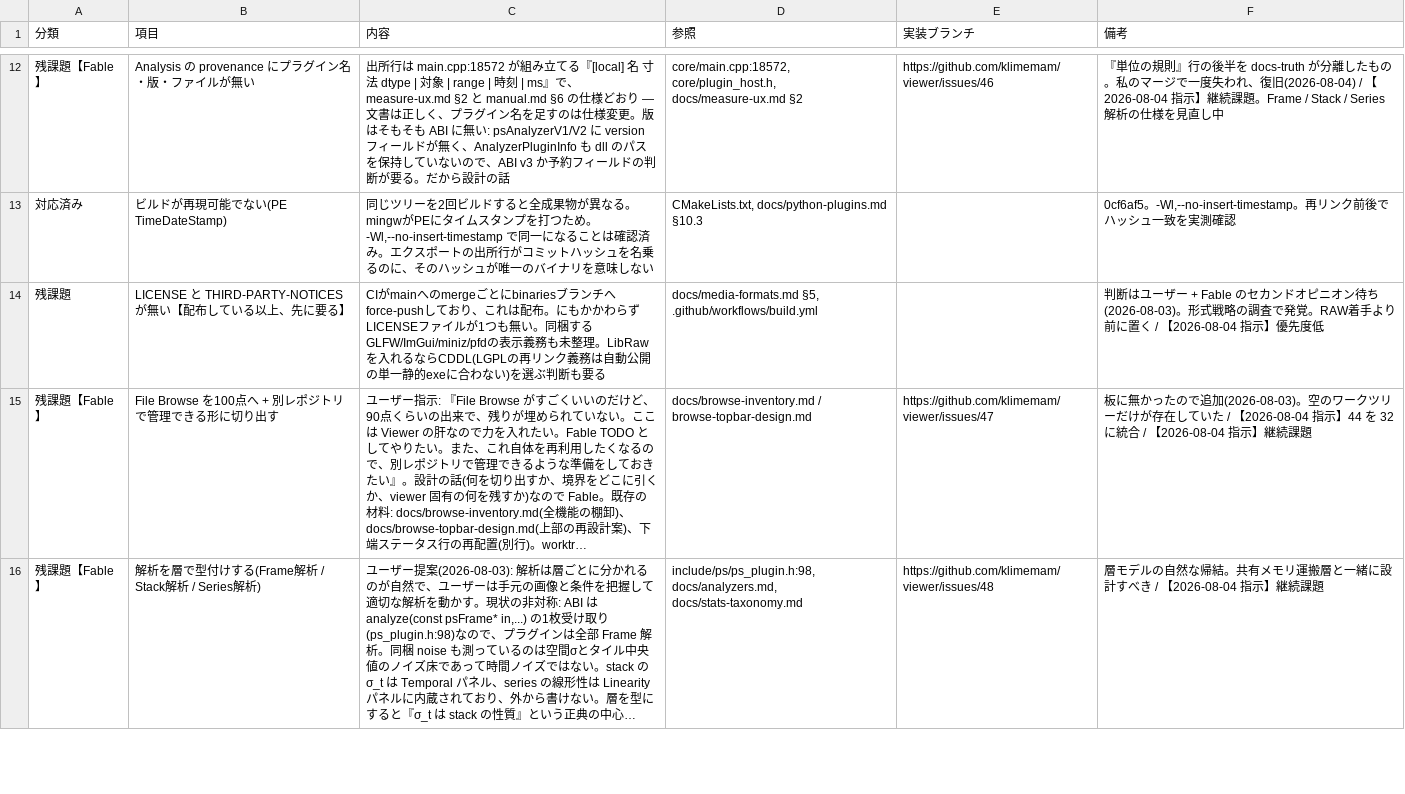
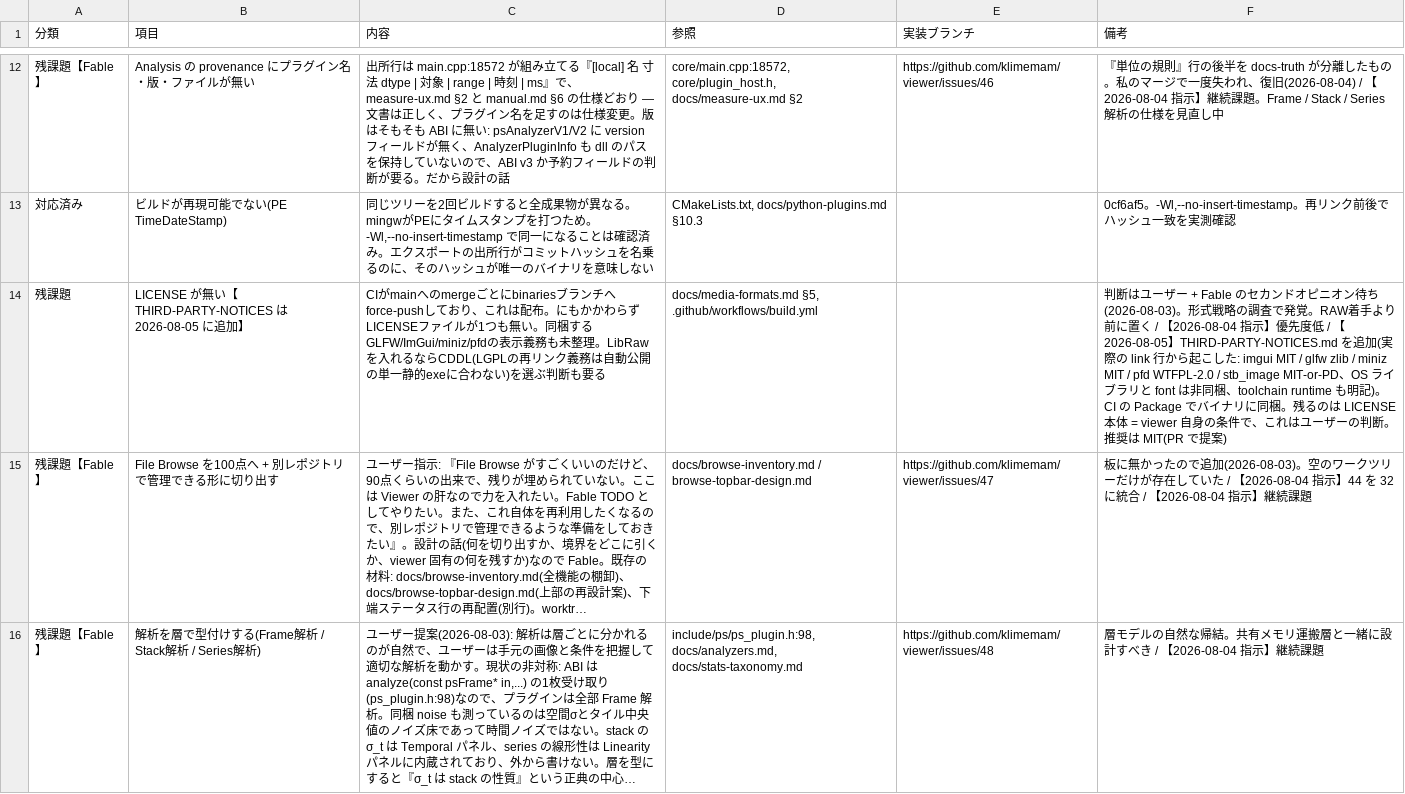
Before and after one commit to klimemam/viewer, a CSV file: docs/tasks.csv, drawn as a sheet; only a part is shown, gaps mark what is left out; long unchanged cells end in …; the diff names each change by its address in the sheet, - before the commit and + after, or states it on an @@ line.

```diff
--- a/docs/tasks.csv
+++ b/docs/tasks.csv
-B14 (項目): LICENSE と THIRD-PARTY-NOTICES が無い【配布している以上、先に要る】
+B14 (項目): LICENSE が無い【THIRD-PARTY-NOTICES は 2026-08-05 に追加】
-F14 (備考): …優先度低
+F14 (備考): …優先度低 / 【2026-08-05】THIRD-PARTY-NOTICES.md を追加(実際の link 行から起こした: imgui MIT / glfw zlib / miniz MIT / pfd WTFPL-2.0 / stb_image MIT-or-PD、OS ライブラリと font は非同梱、toolchain runtime も明記)。CI の Package でバイナリに同梱。残るのは LICENSE 本体 = viewer 自身の条件で、これはユーザーの判断。推奨は MIT(PR で提案)
```
Also changed, not shown: 2 other files.
